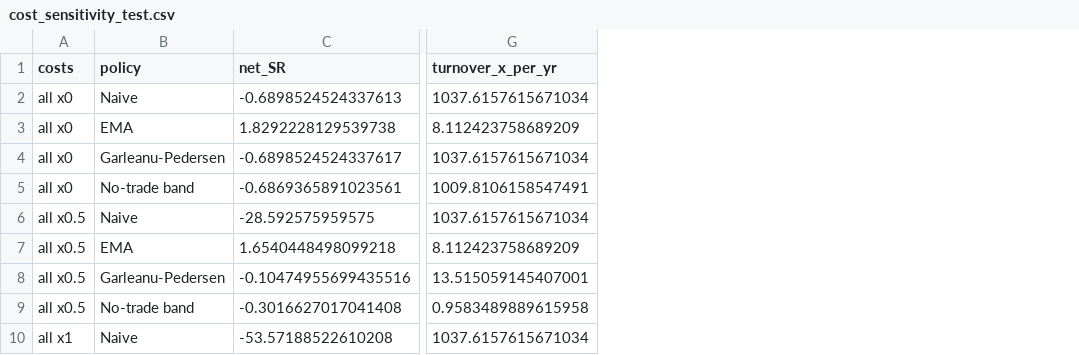
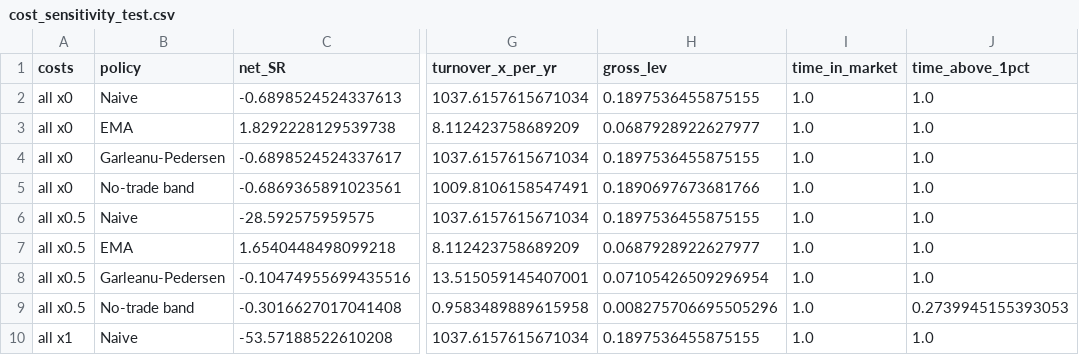
Before and after one commit to andreslee127/Crypto-Project, a CSV file: results/cost_sensitivity_test.csv, drawn as a sheet; only a part is shown, gaps mark what is left out; the diff names each change by its address in the sheet, - before the commit and + after, or states it on an @@ line.

```diff
--- a/results/cost_sensitivity_test.csv
+++ b/results/cost_sensitivity_test.csv
+column H (gross_lev), rows 2-10: 0.1897536455875155 | 0.0687928922627977 | 0.1897536455875155 | 0.1890697673681766 | 0.1897536455875155 | 0.0687928922627977 | 0.07105426509296954 | 0.008275706695505296 | 0.1897536455875155
+column I (time_in_market), rows 2-10: all 1.0
+column J (time_above_1pct), rows 2-10: 1.0 | 1.0 | 1.0 | 1.0 | 1.0 | 1.0 | 1.0 | 0.2739945155393053 | 1.0
```
Also changed, not shown: results/haircut_test.csv, results/policies_test.csv, 15 other files.
